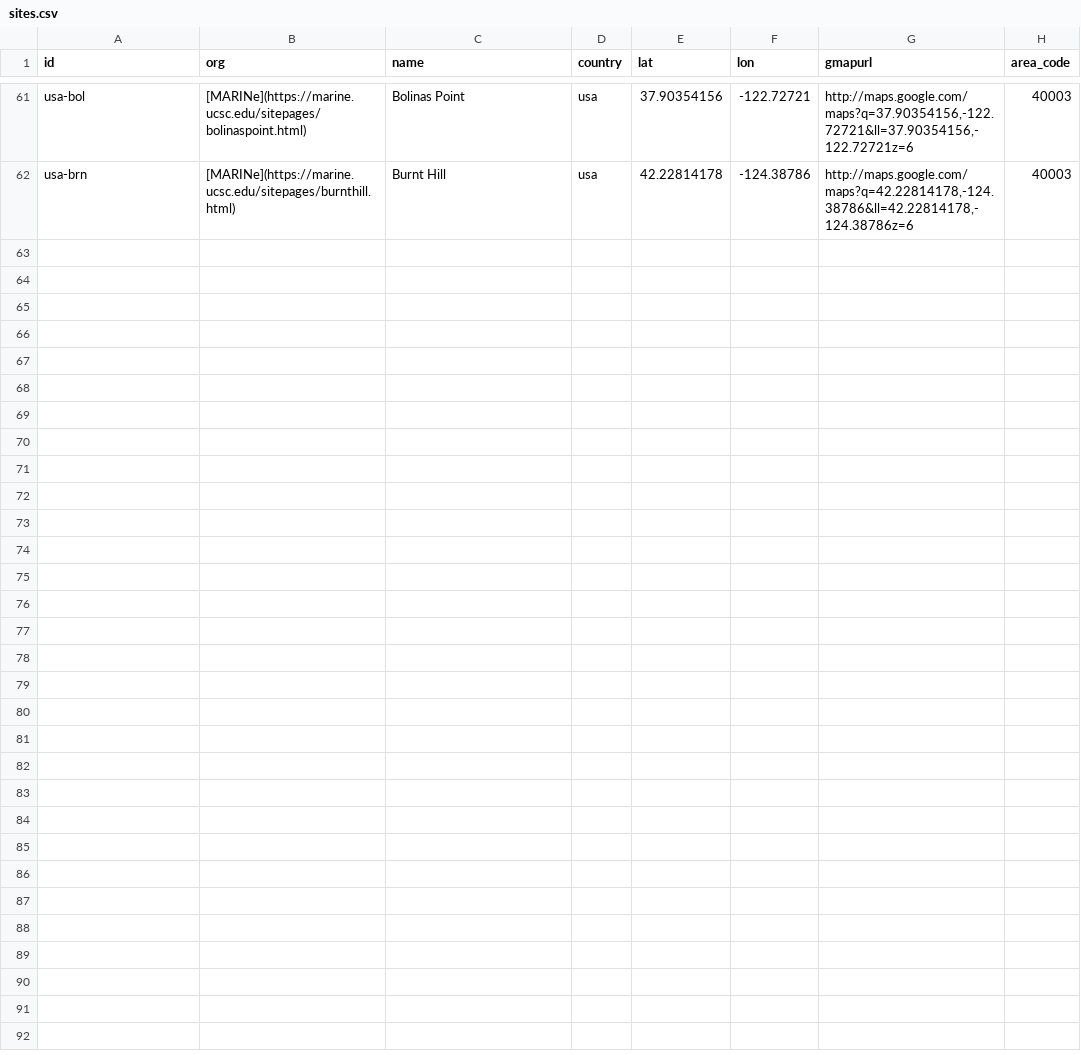
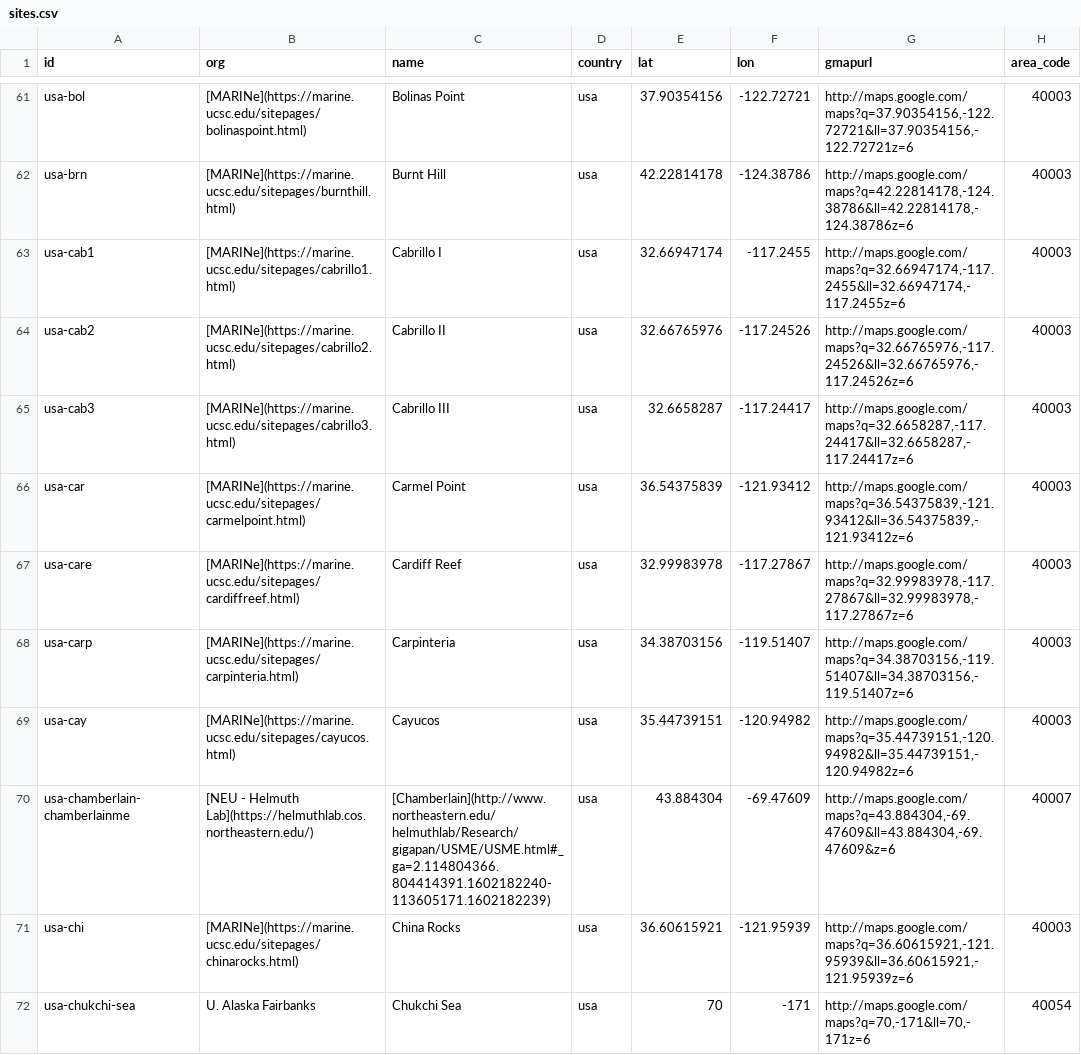
Before and after one commit to marinebon/p2p, a CSV file: data/sites.csv, drawn as a sheet; only a part is shown, gaps mark what is left out; the diff names each change by its address in the sheet, - before the commit and + after, or states it on an @@ line.

Commit message:
added back 10 sites

```diff
--- a/data/sites.csv
+++ b/data/sites.csv
+row 63: usa-cab1 | [MARINe](https://marine.ucsc.edu/sitepages/cabrillo1.html) | Cabrillo I | usa | 32.66947174 | -117.2455 | http://maps.google.com/maps?q=32.66947174,-117.2455&ll=32.66947174,-117.2455z=6 | 40003
+row 64: usa-cab2 | [MARINe](https://marine.ucsc.edu/sitepages/cabrillo2.html) | Cabrillo II | usa | 32.66765976 | -117.24526 | http://maps.google.com/maps?q=32.66765976,-117.24526&ll=32.66765976,-117.24526z=6 | 40003
+row 65: usa-cab3 | [MARINe](https://marine.ucsc.edu/sitepages/cabrillo3.html) | Cabrillo III | usa | 32.6658287 | -117.24417 | http://maps.google.com/maps?q=32.6658287,-117.24417&ll=32.6658287,-117.24417z=6 | 40003
+row 66: usa-car | [MARINe](https://marine.ucsc.edu/sitepages/carmelpoint.html) | Carmel Point | usa | 36.54375839 | -121.93412 | http://maps.google.com/maps?q=36.54375839,-121.93412&ll=36.54375839,-121.93412z=6 | 40003
+row 67: usa-care | [MARINe](https://marine.ucsc.edu/sitepages/cardiffreef.html) | Cardiff Reef | usa | 32.99983978 | -117.27867 | http://maps.google.com/maps?q=32.99983978,-117.27867&ll=32.99983978,-117.27867z=6 | 40003
+row 68: usa-carp | [MARINe](https://marine.ucsc.edu/sitepages/carpinteria.html) | Carpinteria | usa | 34.38703156 | -119.51407 | http://maps.google.com/maps?q=34.38703156,-119.51407&ll=34.38703156,-119.51407z=6 | 40003
+row 69: usa-cay | [MARINe](https://marine.ucsc.edu/sitepages/cayucos.html) | Cayucos | usa | 35.44739151 | -120.94982 | http://maps.google.com/maps?q=35.44739151,-120.94982&ll=35.44739151,-120.94982z=6 | 40003
+row 70: usa-chamberlain-chamberlainme | [NEU - Helmuth Lab](https://helmuthlab.cos.northeastern.edu/) | [Chamberlain](http://www.northeastern.edu/helmuthlab/Research/gigapan/USME/USME.html#_ga=2.114804366.804414391.1602182240-113605171.1602182239) | usa | 43.884304 | -69.47609 | http://maps.google.com/maps?q=43.884304,-69.47609&ll=43.884304,-69.47609&z=6 | 40007
+row 71: usa-chi | [MARINe](https://marine.ucsc.edu/sitepages/chinarocks.html) | China Rocks | usa | 36.60615921 | -121.95939 | http://maps.google.com/maps?q=36.60615921,-121.95939&ll=36.60615921,-121.95939z=6 | 40003
+row 72: usa-chukchi-sea | U. Alaska Fairbanks | Chukchi Sea | usa | 70 | -171 | http://maps.google.com/maps?q=70,-171&ll=70,-171z=6 | 40054
```
